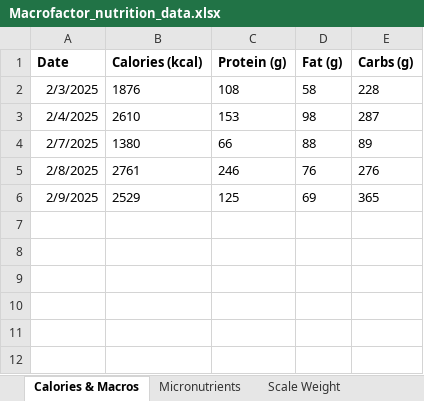
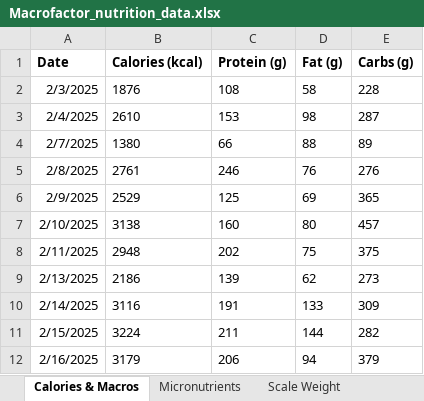
Before and after one commit to JohnSesana/Fitness-Nutrition-Tracker-Dashboard, an Excel workbook: Macrofactor_nutrition_data.xlsx, sheet Calories & Macros, drawn as a sheet; values as stored, in another font and other column widths than the file's, no borders; table styles not drawn; the diff names each change by its address in the sheet, - before the commit and + after, or states it on an @@ line.

```diff
--- a/Macrofactor_nutrition_data.xlsx (sheet Calories & Macros)
+++ b/Macrofactor_nutrition_data.xlsx (sheet Calories & Macros)
+row 7: 2/10/2025 | 3138 | 160 | 80 | 457
+row 8: 2/11/2025 | 2948 | 202 | 75 | 375
+row 9: 2/13/2025 | 2186 | 139 | 62 | 273
+row 10: 2/14/2025 | 3116 | 191 | 133 | 309
+row 11: 2/15/2025 | 3224 | 211 | 144 | 282
+row 12: 2/16/2025 | 3179 | 206 | 94 | 379
```
Also changed, not shown: sheet Micronutrients, sheet Scale Weight, sheet Expenditure, Hevy_workout_data.xlsx, 1 other file.
